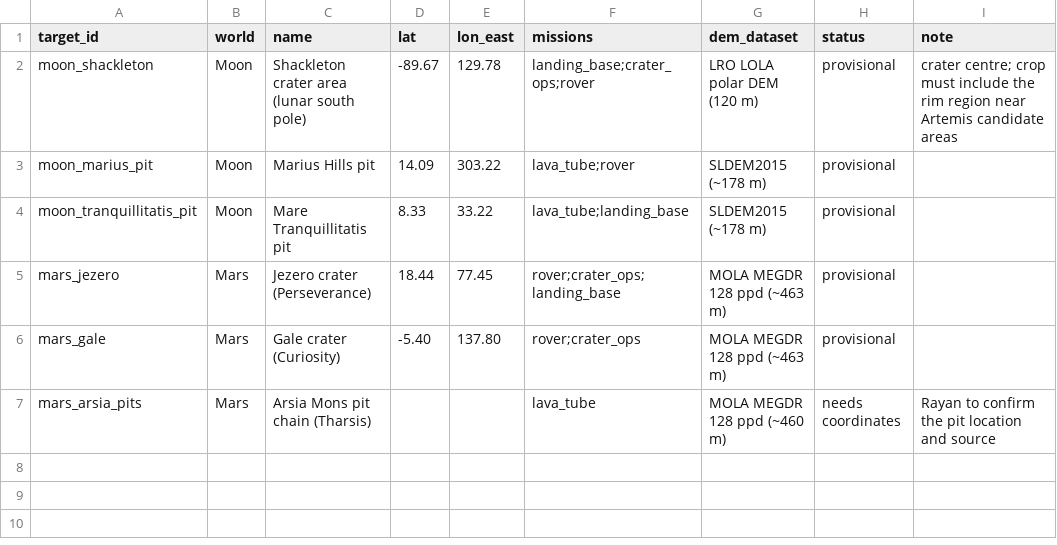
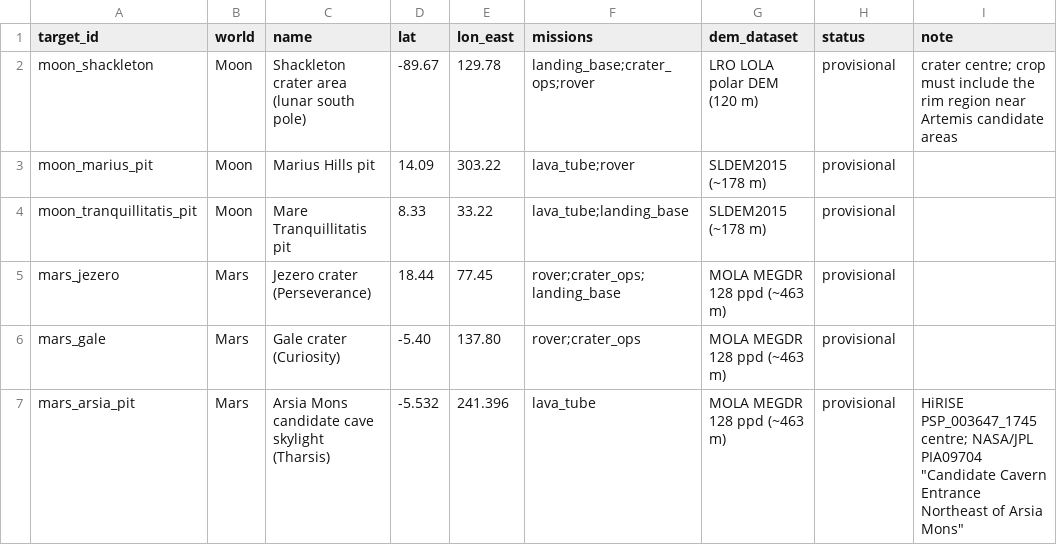
Before and after one commit to Mohyahia1/NAC_Harrah_Project, a CSV file: data/targets.csv, drawn as a sheet; removed rows and columns are numbered as before the commit, all else as after; the diff names each change by its address in the sheet, - before the commit and + after, or states it on an @@ line.

```diff
--- a/data/targets.csv
+++ b/data/targets.csv
-row 7: mars_arsia_pits | Mars | Arsia Mons pit chain (Tharsis) |  |  | lava_tube | MOLA MEGDR 128 ppd (~460 m) | needs coordinates | Rayan to confirm the pit location and source
+row 7: mars_arsia_pit | Mars | Arsia Mons candidate cave skylight (Tharsis) | -5.532 | 241.396 | lava_tube | MOLA MEGDR 128 ppd (~463 m) | provisional | HiRISE PSP_003647_1745 centre; NASA/JPL PIA09704 "Candidate Cavern Entrance Northeast of Arsia Mons"
```
Also changed, not shown: data/processed/sources.csv, 5 other files.
